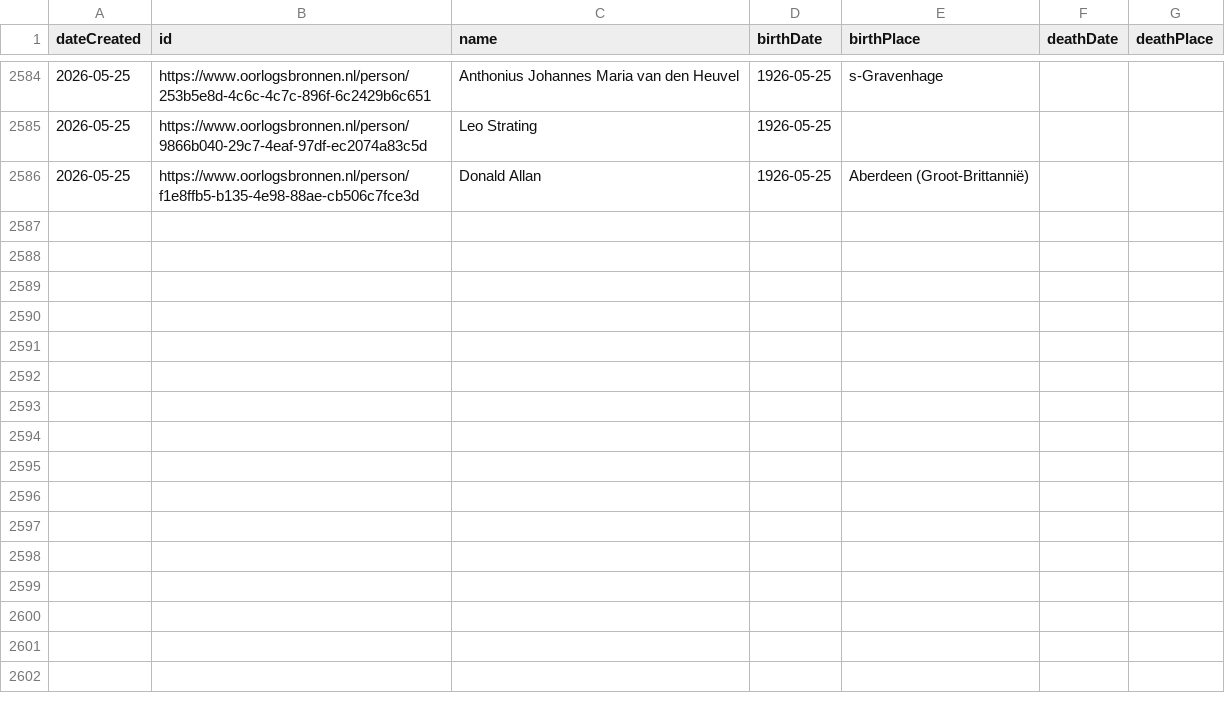
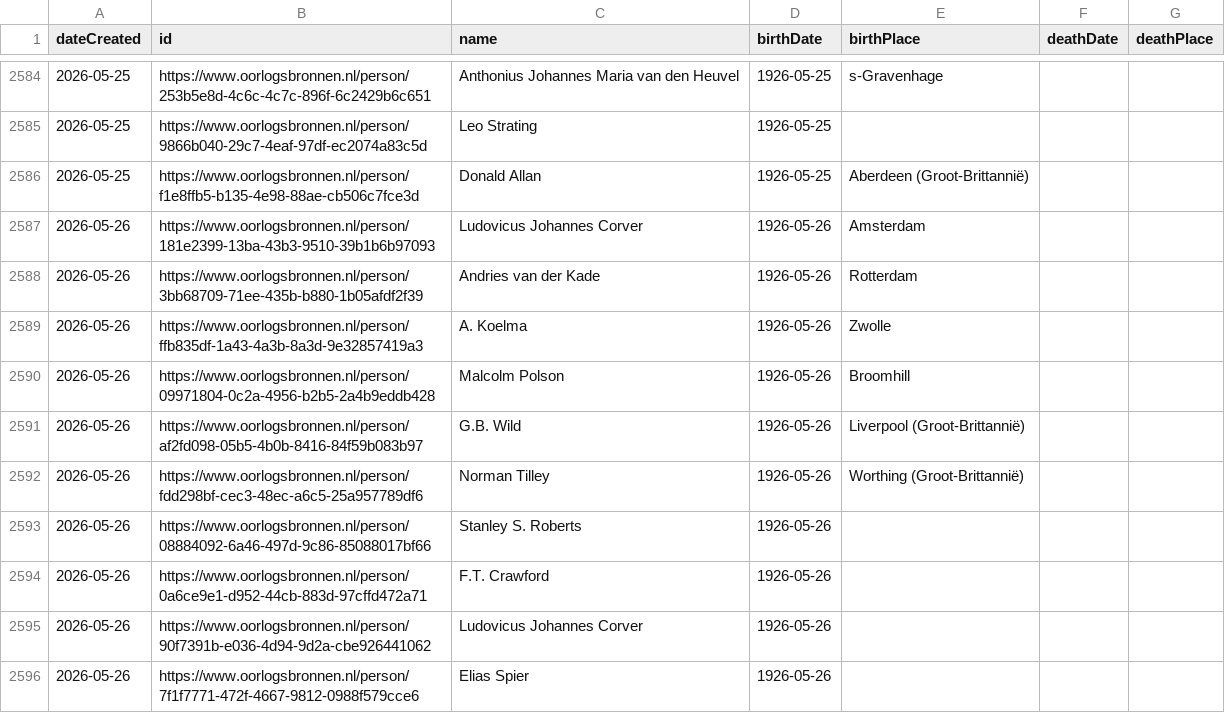
Before and after one commit to Oorlogsbronnen/collectierapportage, a CSV file: data/new_persons.csv, drawn as a sheet; only a part is shown, gaps mark what is left out; the diff names each change by its address in the sheet, - before the commit and + after, or states it on an @@ line.

```diff
--- a/data/new_persons.csv
+++ b/data/new_persons.csv
+row 2587: 2026-05-26 | https://www.oorlogsbronnen.nl/person/181e2399-13ba-43b3-9510-39b1b6b97093 | Ludovicus Johannes Corver | 1926-05-26 | Amsterdam
+row 2588: 2026-05-26 | https://www.oorlogsbronnen.nl/person/3bb68709-71ee-435b-b880-1b05afdf2f39 | Andries van der Kade | 1926-05-26 | Rotterdam
+row 2589: 2026-05-26 | https://www.oorlogsbronnen.nl/person/ffb835df-1a43-4a3b-8a3d-9e32857419a3 | A. Koelma | 1926-05-26 | Zwolle
+row 2590: 2026-05-26 | https://www.oorlogsbronnen.nl/person/09971804-0c2a-4956-b2b5-2a4b9eddb428 | Malcolm Polson | 1926-05-26 | Broomhill
+row 2591: 2026-05-26 | https://www.oorlogsbronnen.nl/person/af2fd098-05b5-4b0b-8416-84f59b083b97 | G.B. Wild | 1926-05-26 | Liverpool (Groot-Brittannië)
+row 2592: 2026-05-26 | https://www.oorlogsbronnen.nl/person/fdd298bf-cec3-48ec-a6c5-25a957789df6 | Norman Tilley | 1926-05-26 | Worthing (Groot-Brittannië)
+row 2593: 2026-05-26 | https://www.oorlogsbronnen.nl/person/08884092-6a46-497d-9c86-85088017bf66 | Stanley S. Roberts | 1926-05-26
+row 2594: 2026-05-26 | https://www.oorlogsbronnen.nl/person/0a6ce9e1-d952-44cb-883d-97cffd472a71 | F.T. Crawford | 1926-05-26
+row 2595: 2026-05-26 | https://www.oorlogsbronnen.nl/person/90f7391b-e036-4d94-9d2a-cbe926441062 | Ludovicus Johannes Corver | 1926-05-26
+row 2596: 2026-05-26 | https://www.oorlogsbronnen.nl/person/7f1f7771-472f-4667-9812-0988f579cce6 | Elias Spier | 1926-05-26
```
